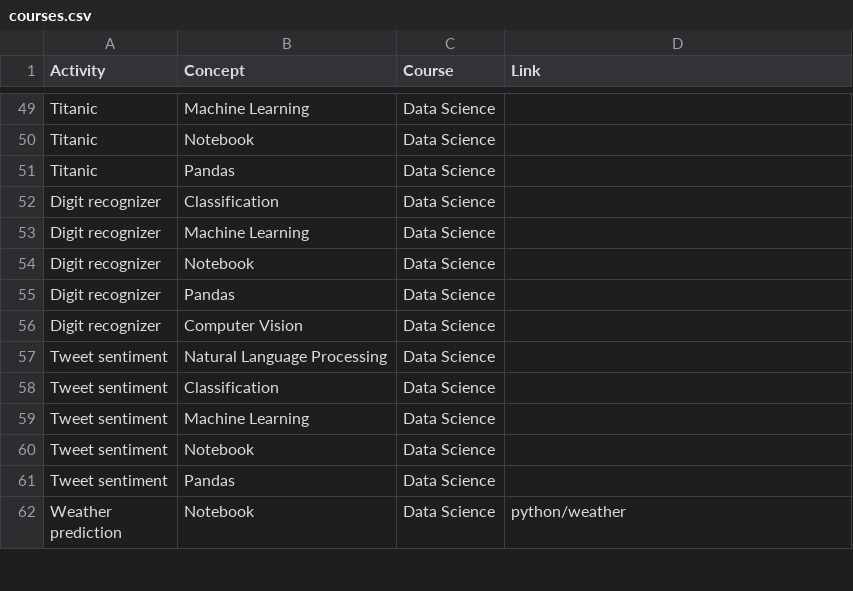
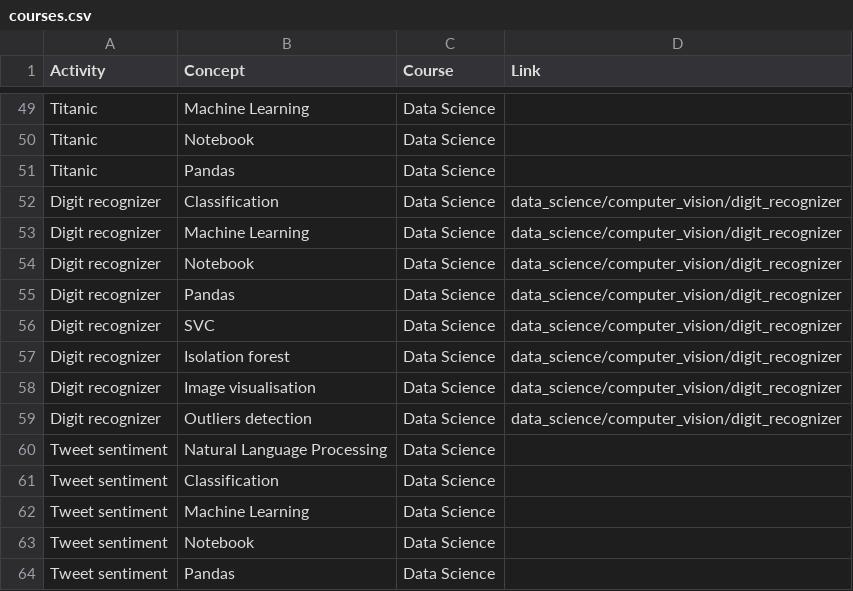
Before and after one commit to quillaur/portfolio, a CSV file: data/courses.csv, drawn as a sheet; only a part is shown, gaps mark what is left out; the shorter side is filled out with more unchanged rows.

Commit message:
Update courses.

```diff
--- a/data/courses.csv
+++ b/data/courses.csv
@@ -51,7 +51,10 @@ Titanic,Notebook,Data Science,
 Titanic,Pandas,Data Science,
-Digit recognizer,Classification,Data Science,
-Digit recognizer,Machine Learning,Data Science,
-Digit recognizer,Notebook,Data Science,
-Digit recognizer,Pandas,Data Science,
-Digit recognizer,Computer Vision,Data Science,
+Digit recognizer,Classification,Data Science,data_science/computer_vision/digit_recognizer
+Digit recognizer,Machine Learning,Data Science,data_science/computer_vision/digit_recognizer
+Digit recognizer,Notebook,Data Science,data_science/computer_vision/digit_recognizer
+Digit recognizer,Pandas,Data Science,data_science/computer_vision/digit_recognizer
+Digit recognizer,SVC,Data Science,data_science/computer_vision/digit_recognizer
+Digit recognizer,Isolation forest,Data Science,data_science/computer_vision/digit_recognizer
+Digit recognizer,Image visualisation,Data Science,data_science/computer_vision/digit_recognizer
+Digit recognizer,Outliers detection,Data Science,data_science/computer_vision/digit_recognizer
 Tweet sentiment,Natural Language Processing,Data Science,
```
